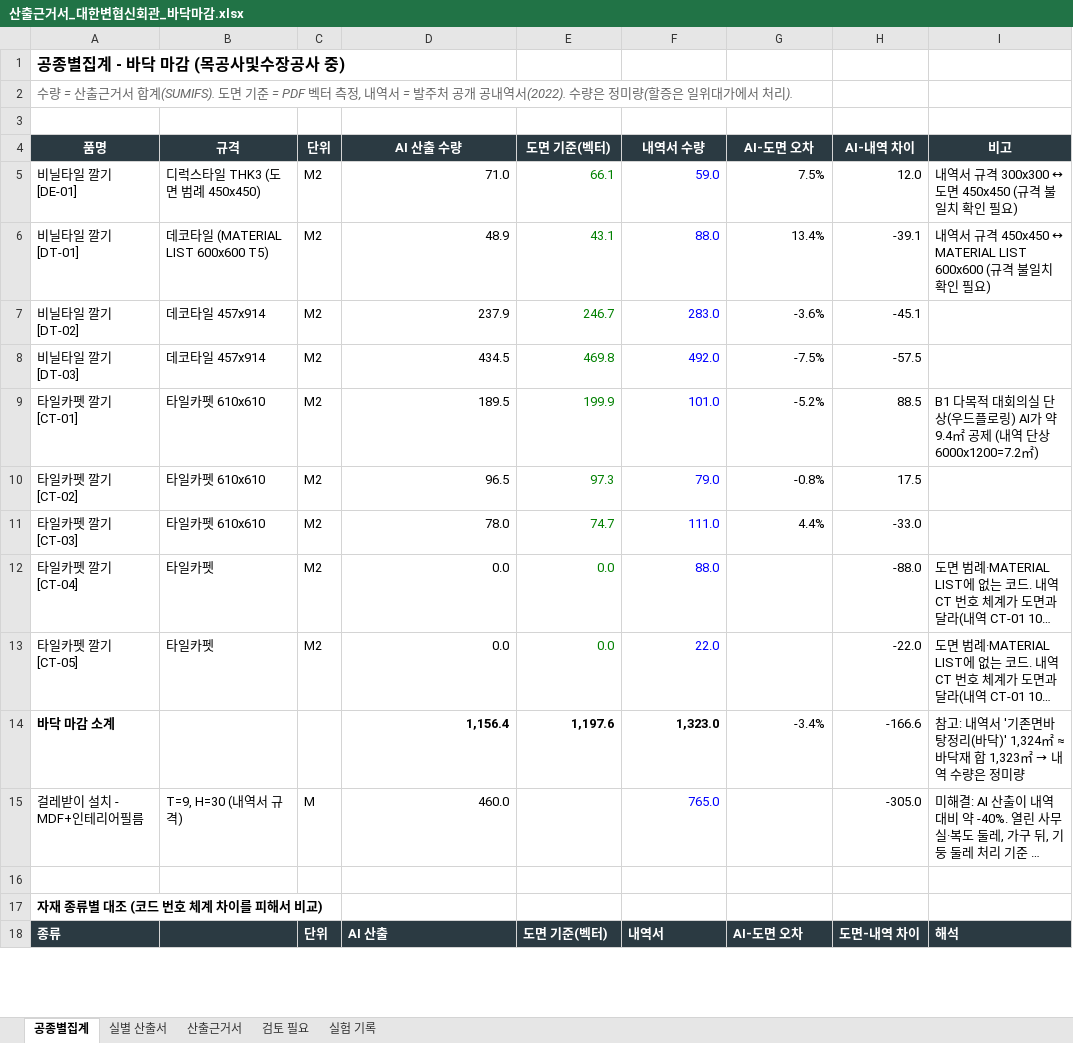
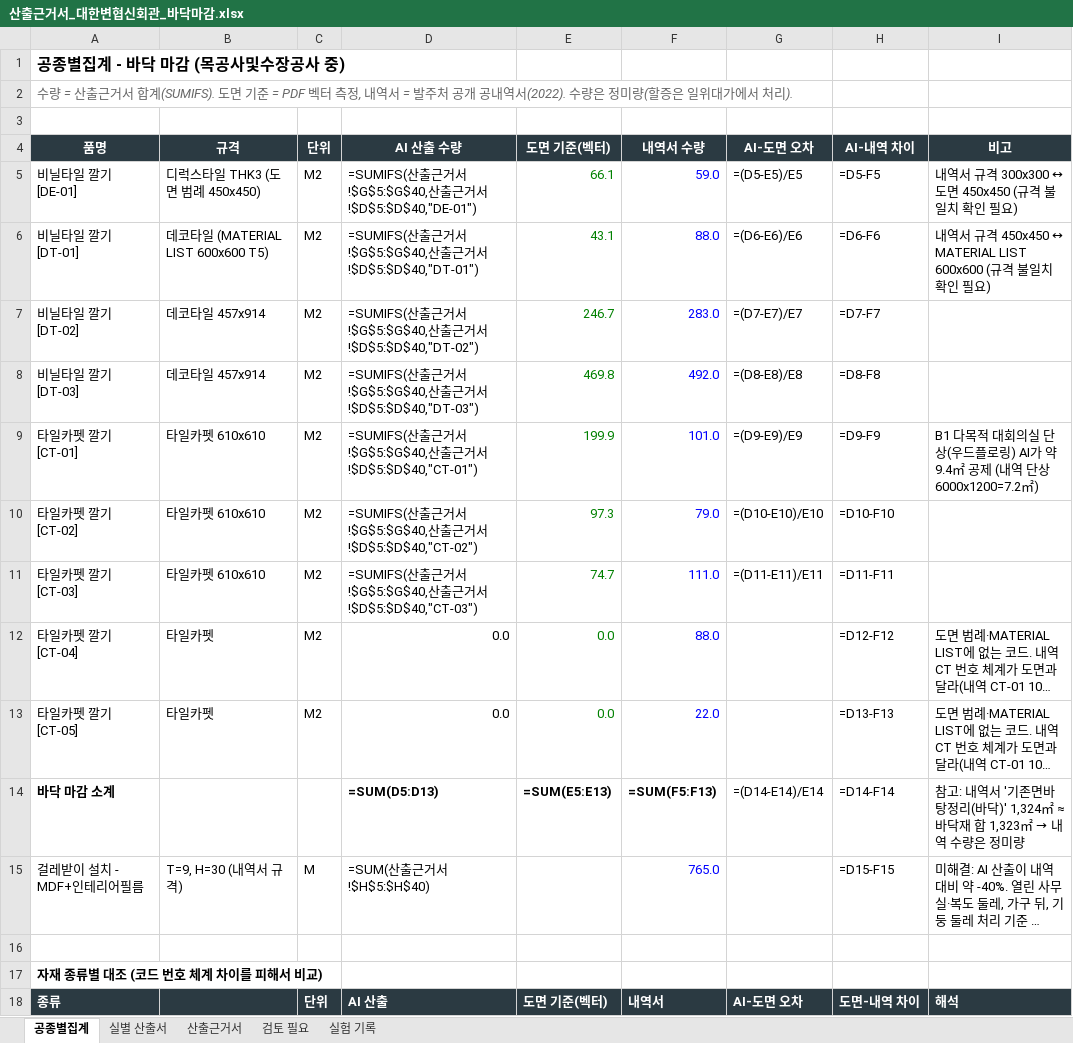
Before and after one commit to amu-create/floor-takeoff-harness, an Excel workbook: site/assets/산출근거서_대한변협신회관_바닥마감.xlsx, sheet 공종별집계, drawn as a sheet; only a part is shown; long unchanged cells end in …; values as stored, in another font and other column widths than the file's, no borders; formulas without a stored value are shown as written; the diff covers the shown part only; the diff names each change by its address in the sheet, - before the commit and + after, or states it on an @@ line.

```diff
--- a/site/assets/산출근거서_대한변협신회관_바닥마감.xlsx (sheet 공종별집계)
+++ b/site/assets/산출근거서_대한변협신회관_바닥마감.xlsx (sheet 공종별집계)
-D5: 71.0
+D5: =SUMIFS(산출근거서!$G$5:$G$40,산출근거서!$D$5:$D$40,"DE-01")
-G5: 7.5%
+G5: =(D5-E5)/E5
-H5: 12.0
+H5: =D5-F5
-D6: 48.9
+D6: =SUMIFS(산출근거서!$G$5:$G$40,산출근거서!$D$5:$D$40,"DT-01")
-G6: 13.4%
+G6: =(D6-E6)/E6
-H6: -39.1
+H6: =D6-F6
-D7: 237.9
+D7: =SUMIFS(산출근거서!$G$5:$G$40,산출근거서!$D$5:$D$40,"DT-02")
-G7: -3.6%
+G7: =(D7-E7)/E7
-H7: -45.1
+H7: =D7-F7
-D8: 434.5
+D8: =SUMIFS(산출근거서!$G$5:$G$40,산출근거서!$D$5:$D$40,"DT-03")
-G8: -7.5%
+G8: =(D8-E8)/E8
-H8: -57.5
+H8: =D8-F8
-D9: 189.5
+D9: =SUMIFS(산출근거서!$G$5:$G$40,산출근거서!$D$5:$D$40,"CT-01")
-G9: -5.2%
+G9: =(D9-E9)/E9
-H9: 88.5
+H9: =D9-F9
-D10: 96.5
+D10: =SUMIFS(산출근거서!$G$5:$G$40,산출근거서!$D$5:$D$40,"CT-02")
-G10: -0.8%
+G10: =(D10-E10)/E10
-H10: 17.5
+H10: =D10-F10
-D11: 78.0
+D11: =SUMIFS(산출근거서!$G$5:$G$40,산출근거서!$D$5:$D$40,"CT-03")
-G11: 4.4%
+G11: =(D11-E11)/E11
-H11: -33.0
+H11: =D11-F11
-H12: -88.0
+H12: =D12-F12
-H13: -22.0
+H13: =D13-F13
-D14: 1,156.4
+D14: =SUM(D5:D13)
-E14: 1,197.6
+E14: =SUM(E5:E13)
-F14: 1,323.0
+F14: =SUM(F5:F13)
-G14: -3.4%
+G14: =(D14-E14)/E14
-H14: -166.6
+H14: =D14-F14
-D15: 460.0
+D15: =SUM(산출근거서!$H$5:$H$40)
-H15: -305.0
+H15: =D15-F15
```
Also changed, not shown: 15 edited cells elsewhere in this sheet, sheet 실별 산출서, sheet 산출근거서, charts or pictures, 4 other files.
